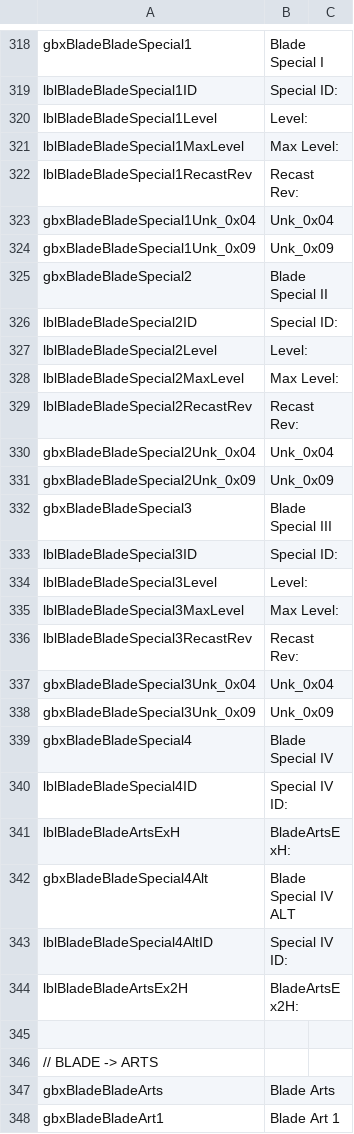
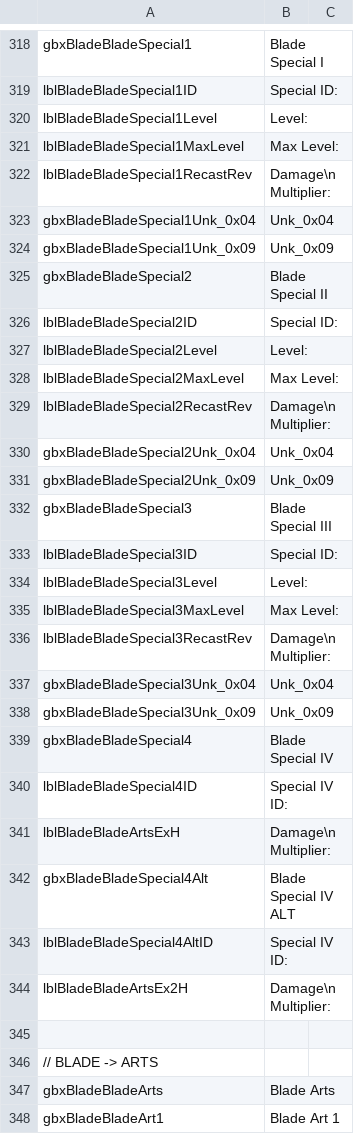
Before and after one commit to soarqin/XC2SaveNETThingy, a CSV file: XC2SaveNETThingy/data/FrmMainText.csv, drawn as a sheet; only a part is shown, gaps mark what is left out; the diff names each change by its address in the sheet, - before the commit and + after, or states it on an @@ line.

Commit message:
Renamed Blade Specials Recast Rev to Damage Multiplier

```diff
--- a/XC2SaveNETThingy/data/FrmMainText.csv
+++ b/XC2SaveNETThingy/data/FrmMainText.csv
-B322: Recast Rev:
+B322: Damage\nMultiplier:
-B329: Recast Rev:
+B329: Damage\nMultiplier:
-B336: Recast Rev:
+B336: Damage\nMultiplier:
-B341: BladeArtsExH:
+B341: Damage\nMultiplier:
-B344: BladeArtsEx2H:
+B344: Damage\nMultiplier:
```
Also changed, not shown: 4 other files.
